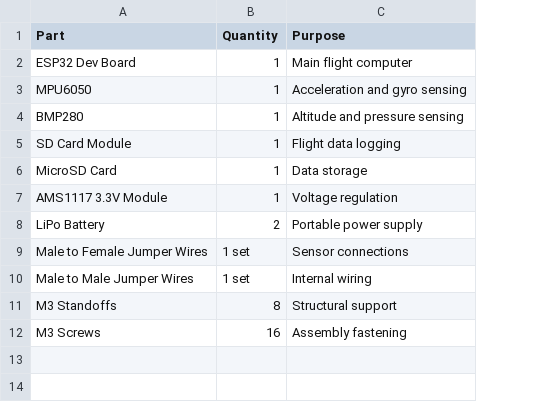
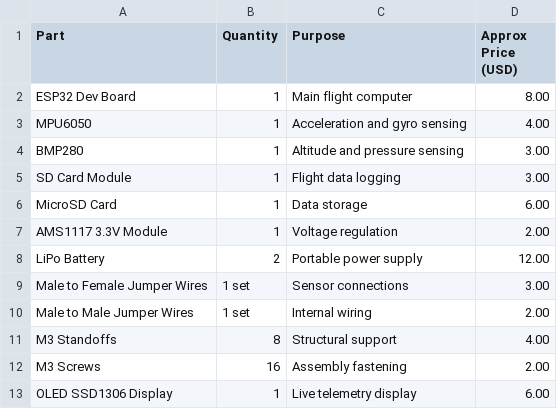
Before and after one commit to Optimus-Prime04/ASTRA-1, a CSV file: bom/BOM.csv, drawn as a sheet; the diff names each change by its address in the sheet, - before the commit and + after, or states it on an @@ line.

Commit message:
Update BOM.csv

```diff
--- a/bom/BOM.csv
+++ b/bom/BOM.csv
+column D (Approx Price (USD)), rows 2-12: 8.00 | 4.00 | 3.00 | 3.00 | 6.00 | 2.00 | 12.00 | 3.00 | 2.00 | 4.00 | 2.00
+row 13: OLED SSD1306 Display | 1 | Live telemetry display | 6.00
```
